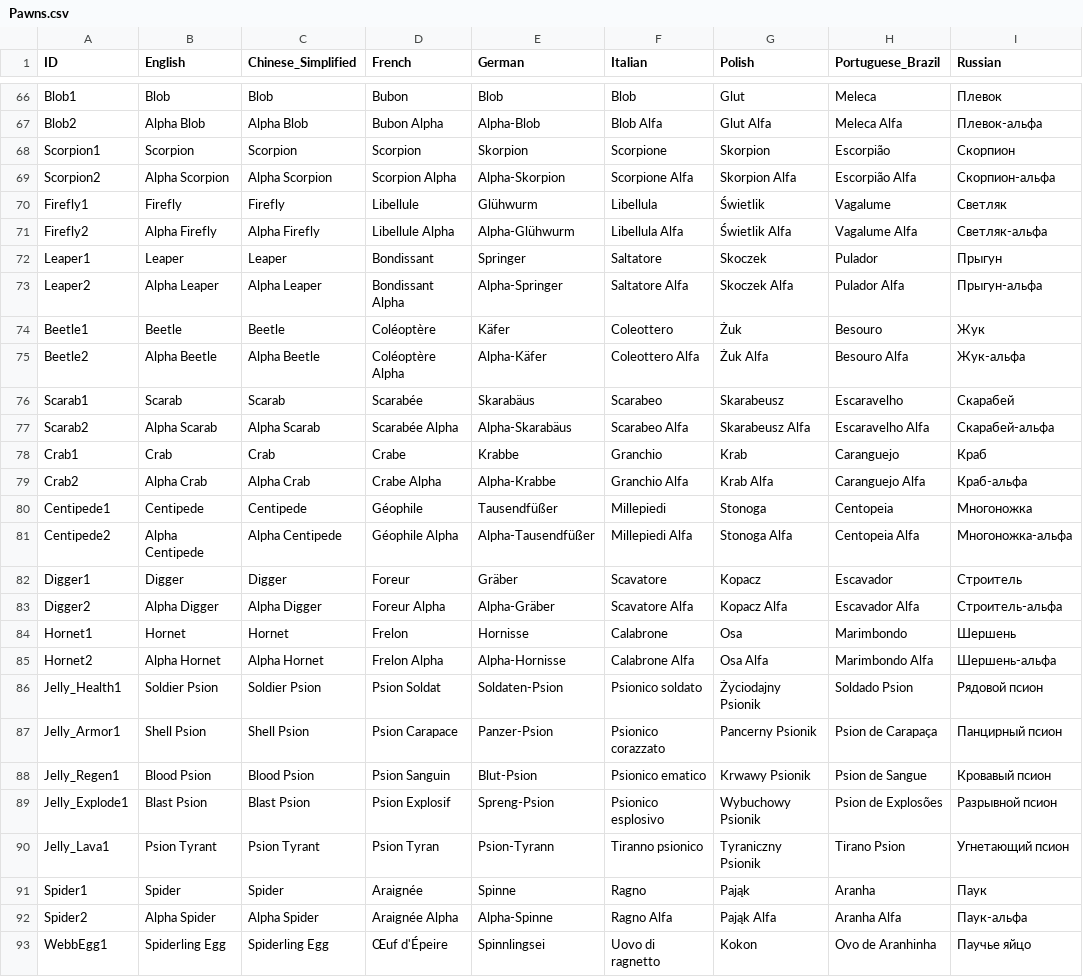
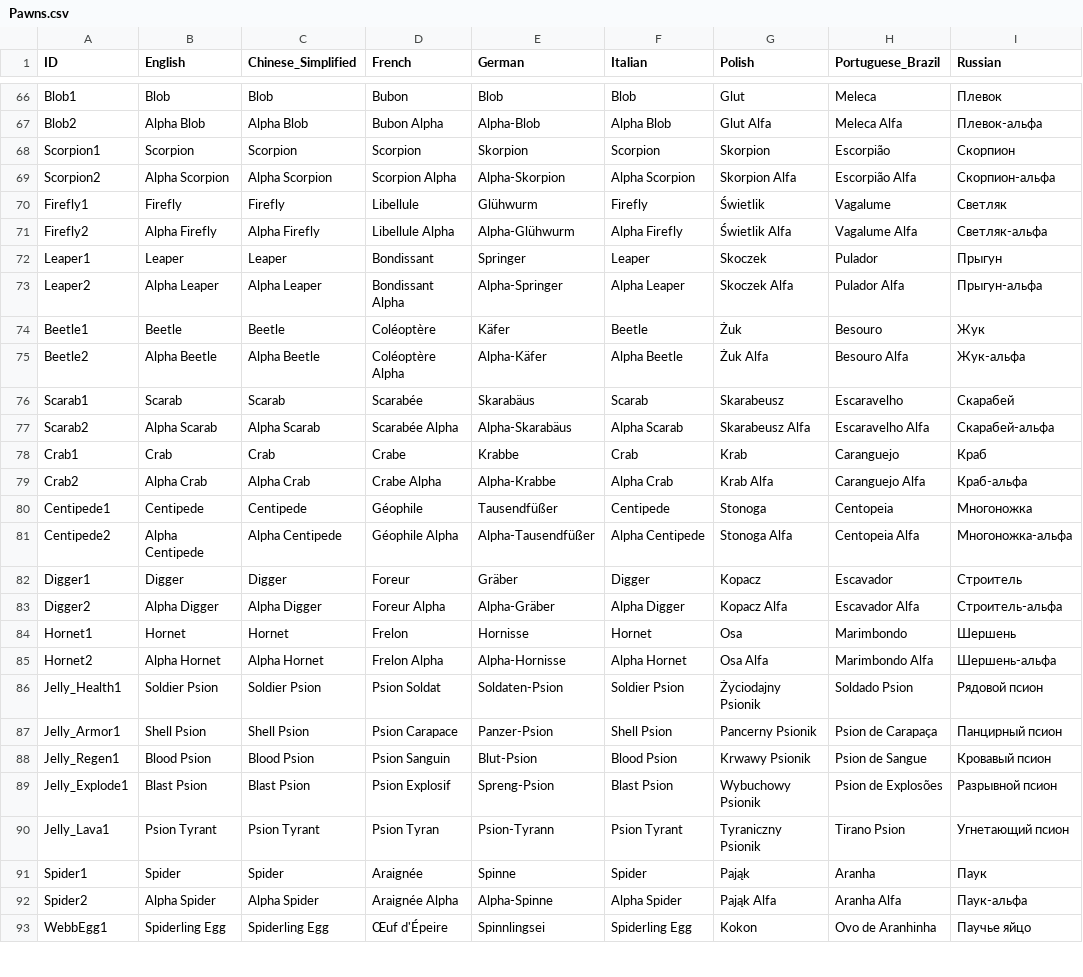
Before and after one commit to marona42/ITBKoreanPatch, a CSV file: scripts/localization/Pawns.csv, drawn as a sheet; only a part is shown, gaps mark what is left out; the diff covers the shown part only; the diff names each change by its address in the sheet, - before the commit and + after, or states it on an @@ line.

```diff
--- a/scripts/localization/Pawns.csv
+++ b/scripts/localization/Pawns.csv
-F67 (Italian): Blob Alfa
+F67 (Italian): Alpha Blob
-F68 (Italian): Scorpione
+F68 (Italian): Scorpion
-F69 (Italian): Scorpione Alfa
+F69 (Italian): Alpha Scorpion
-F70 (Italian): Libellula
+F70 (Italian): Firefly
-F71 (Italian): Libellula Alfa
+F71 (Italian): Alpha Firefly
-F72 (Italian): Saltatore
+F72 (Italian): Leaper
-F73 (Italian): Saltatore Alfa
+F73 (Italian): Alpha Leaper
-F74 (Italian): Coleottero
+F74 (Italian): Beetle
-F75 (Italian): Coleottero Alfa
+F75 (Italian): Alpha Beetle
-F76 (Italian): Scarabeo
+F76 (Italian): Scarab
-F77 (Italian): Scarabeo Alfa
+F77 (Italian): Alpha Scarab
-F78 (Italian): Granchio
+F78 (Italian): Crab
-F79 (Italian): Granchio Alfa
+F79 (Italian): Alpha Crab
-F80 (Italian): Millepiedi
+F80 (Italian): Centipede
-F81 (Italian): Millepiedi Alfa
+F81 (Italian): Alpha Centipede
-F82 (Italian): Scavatore
+F82 (Italian): Digger
-F83 (Italian): Scavatore Alfa
+F83 (Italian): Alpha Digger
-F84 (Italian): Calabrone
+F84 (Italian): Hornet
-F85 (Italian): Calabrone Alfa
+F85 (Italian): Alpha Hornet
-F86 (Italian): Psionico soldato
+F86 (Italian): Soldier Psion
-F87 (Italian): Psionico corazzato
+F87 (Italian): Shell Psion
-F88 (Italian): Psionico ematico
+F88 (Italian): Blood Psion
-F89 (Italian): Psionico esplosivo
+F89 (Italian): Blast Psion
-F90 (Italian): Tiranno psionico
+F90 (Italian): Psion Tyrant
-F91 (Italian): Ragno
+F91 (Italian): Spider
-F92 (Italian): Ragno Alfa
+F92 (Italian): Alpha Spider
-F93 (Italian): Uovo di ragnetto
+F93 (Italian): Spiderling Egg
```
Also changed, not shown: 45 edited cells elsewhere in this file, scripts/localization/Global.csv, 1 other file.
